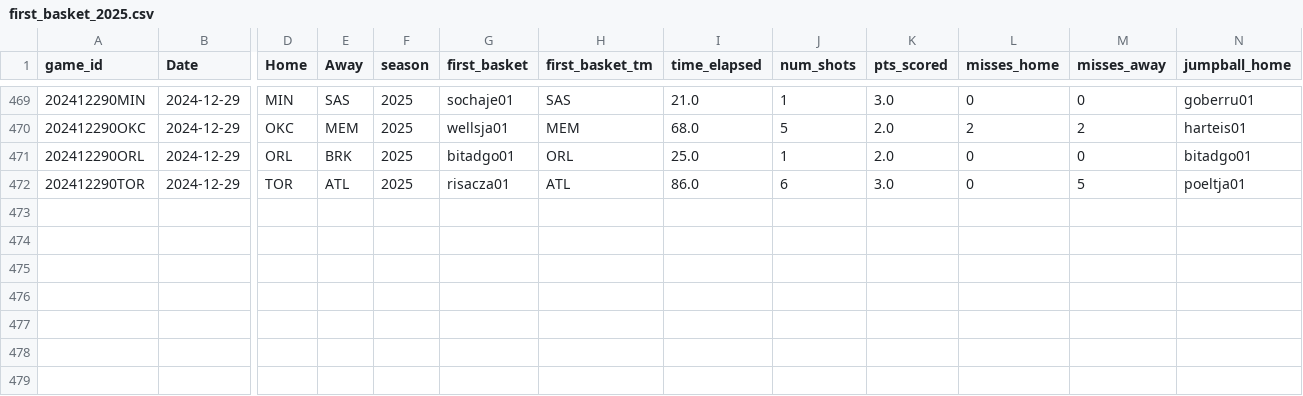
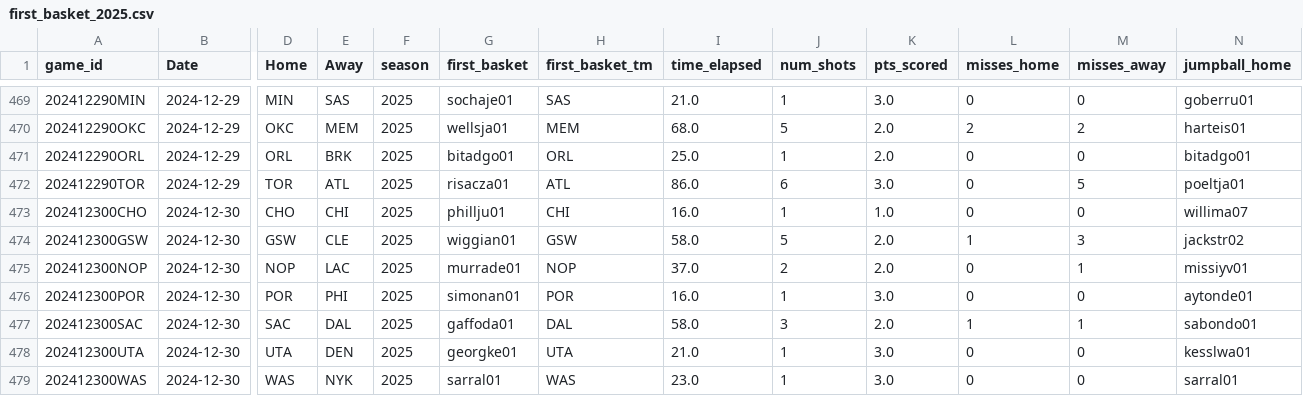
Before and after one commit to martinbog19/LeFirstBasket, a CSV file: data/first_basket_2025.csv, drawn as a sheet; only a part is shown, gaps mark what is left out; rows hold the shown columns only; the diff names each change by its address in the sheet, - before the commit and + after, or states it on an @@ line.

```diff
--- a/data/first_basket_2025.csv
+++ b/data/first_basket_2025.csv
+row 473: 202412300CHO | 2024-12-30 | CHO | CHI | 2025 | phillju01 | CHI | 16.0 | 1 | 1.0 | 0 | 0 | willima07
+row 474: 202412300GSW | 2024-12-30 | GSW | CLE | 2025 | wiggian01 | GSW | 58.0 | 5 | 2.0 | 1 | 3 | jackstr02
+row 475: 202412300NOP | 2024-12-30 | NOP | LAC | 2025 | murrade01 | NOP | 37.0 | 2 | 2.0 | 0 | 1 | missiyv01
+row 476: 202412300POR | 2024-12-30 | POR | PHI | 2025 | simonan01 | POR | 16.0 | 1 | 3.0 | 0 | 0 | aytonde01
+row 477: 202412300SAC | 2024-12-30 | SAC | DAL | 2025 | gaffoda01 | DAL | 58.0 | 3 | 2.0 | 1 | 1 | sabondo01
+row 478: 202412300UTA | 2024-12-30 | UTA | DEN | 2025 | georgke01 | UTA | 21.0 | 1 | 3.0 | 0 | 0 | kesslwa01
+row 479: 202412300WAS | 2024-12-30 | WAS | NYK | 2025 | sarral01 | WAS | 23.0 | 1 | 3.0 | 0 | 0 | sarral01
```
Also changed, not shown: 1 other file.
